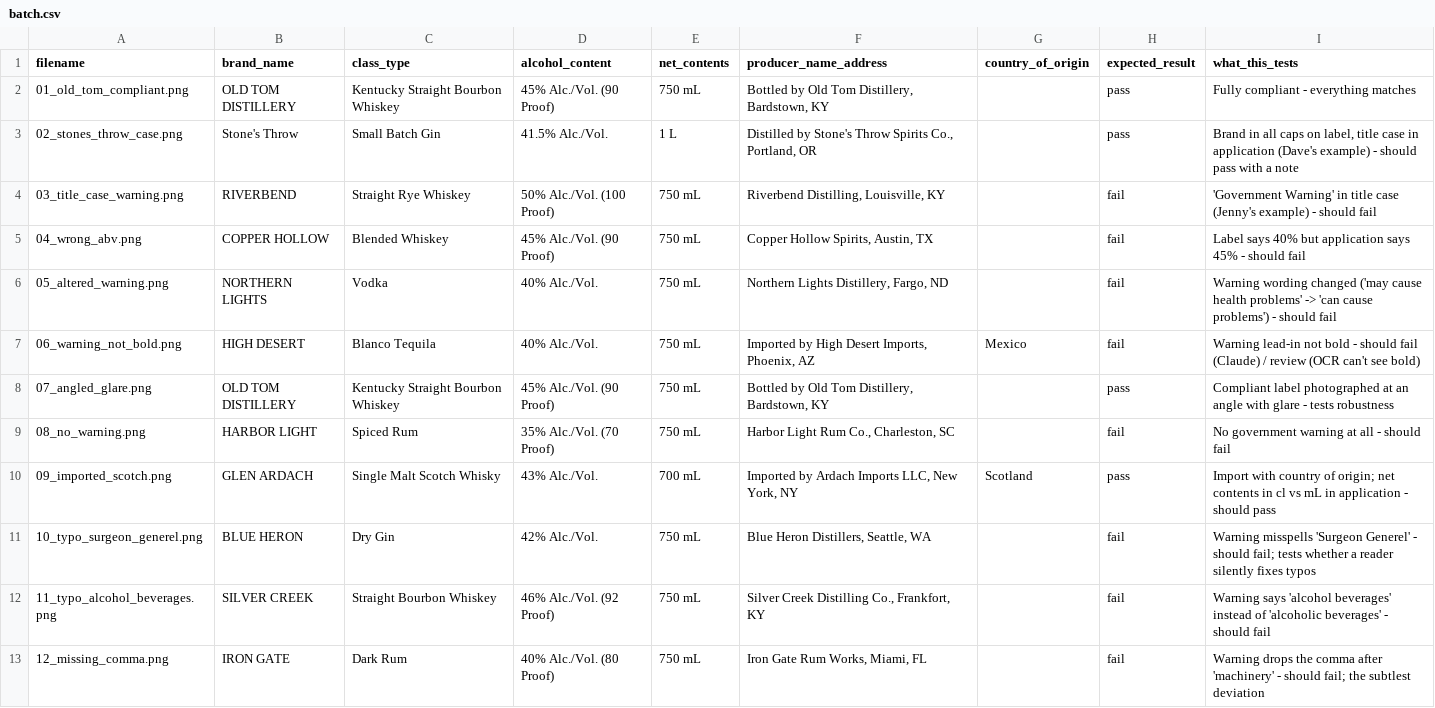
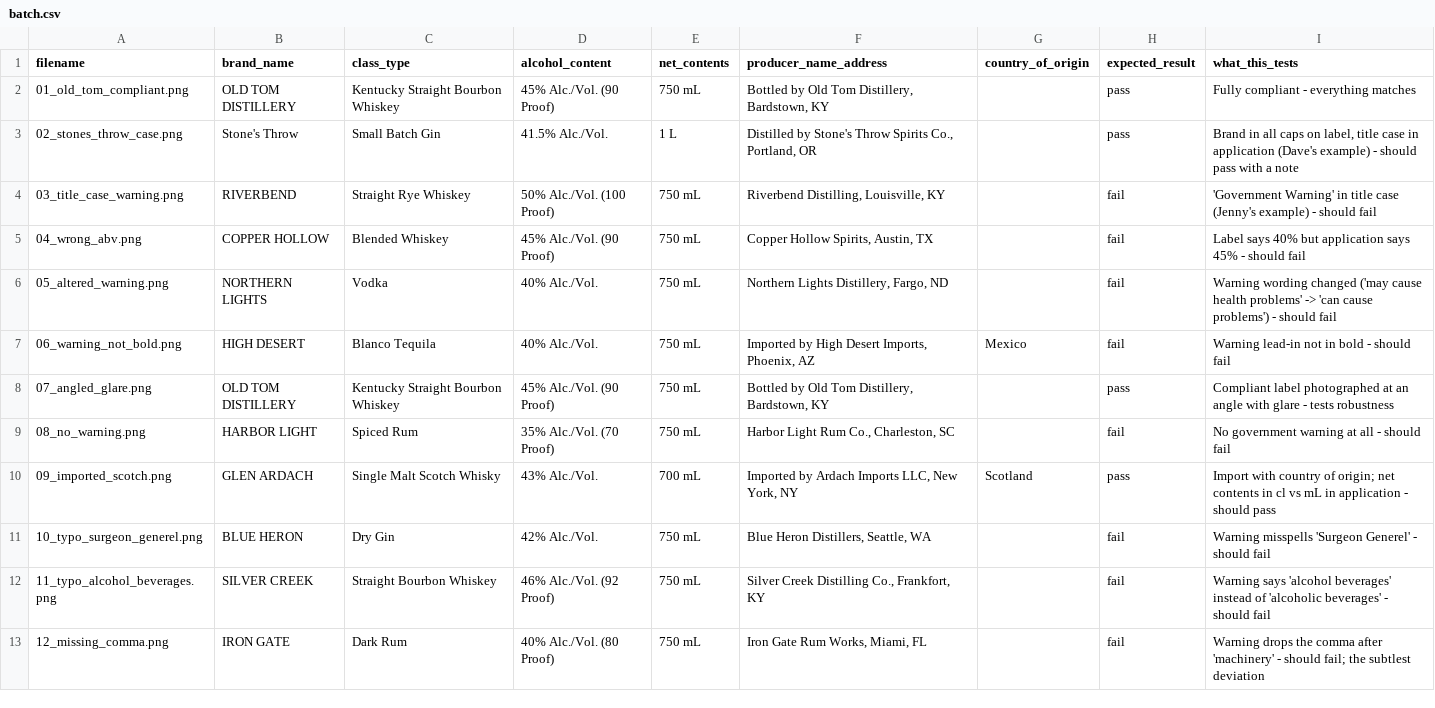
Before and after one commit to collintrann/treasury-take-home, a CSV file: samples/batch.csv, drawn as a sheet.

Commit message:
Remove AI and model wording from everything agents see
Agents are nontechnical, so the interface now describes what to do,
never how the app works.

- Result notes use plain language ("We couldn't confirm this item.
  Please check the label.") instead of naming AI readers, models or OCR.
- Disputed fields show the highlighted word diff only; the side-by-side
  per-model readings and the "readings" API field are removed.
- Reader failures and fallbacks are logged on the server. The agent sees
  a fixed "We couldn't read this label right now" message (503).
- The page footer and result line no longer name the readers.
- Example descriptions in samples/batch.csv drop model references.
- Two tests guard this: every response path is scanned for internal
  words, and so is the page's visible text and JS strings.

```diff
--- a/samples/batch.csv
+++ b/samples/batch.csv
@@ -6,3 +6,3 @@ filename,brand_name,class_type,alcohol_content,net_contents,producer_name_addres
 05_altered_warning.png,NORTHERN LIGHTS,Vodka,40% Alc./Vol.,750 mL,"Northern Lights Distillery, Fargo, ND",,fail,Warning wording changed ('may cause health problems' -> 'can cause problems') - should fail
-06_warning_not_bold.png,HIGH DESERT,Blanco Tequila,40% Alc./Vol.,750 mL,"Imported by High Desert Imports, Phoenix, AZ",Mexico,fail,Warning lead-in not bold - should fail (Claude) / review (OCR can't see bold)
+06_warning_not_bold.png,HIGH DESERT,Blanco Tequila,40% Alc./Vol.,750 mL,"Imported by High Desert Imports, Phoenix, AZ",Mexico,fail,Warning lead-in not in bold - should fail
 07_angled_glare.png,OLD TOM DISTILLERY,Kentucky Straight Bourbon Whiskey,45% Alc./Vol. (90 Proof),750 mL,"Bottled by Old Tom Distillery, Bardstown, KY",,pass,Compliant label photographed at an angle with glare - tests robustness
@@ -10,3 +10,3 @@ filename,brand_name,class_type,alcohol_content,net_contents,producer_name_addres
 09_imported_scotch.png,GLEN ARDACH,Single Malt Scotch Whisky,43% Alc./Vol.,700 mL,"Imported by Ardach Imports LLC, New York, NY",Scotland,pass,Import with country of origin; net contents in cl vs mL in application - should pass
-10_typo_surgeon_generel.png,BLUE HERON,Dry Gin,42% Alc./Vol.,750 mL,"Blue Heron Distillers, Seattle, WA",,fail,Warning misspells 'Surgeon Generel' - should fail; tests whether a reader silently fixes typos
+10_typo_surgeon_generel.png,BLUE HERON,Dry Gin,42% Alc./Vol.,750 mL,"Blue Heron Distillers, Seattle, WA",,fail,Warning misspells 'Surgeon Generel' - should fail
 11_typo_alcohol_beverages.png,SILVER CREEK,Straight Bourbon Whiskey,46% Alc./Vol. (92 Proof),750 mL,"Silver Creek Distilling Co., Frankfort, KY",,fail,Warning says 'alcohol beverages' instead of 'alcoholic beverages' - should fail
```
Also changed, not shown: 16 other files.
